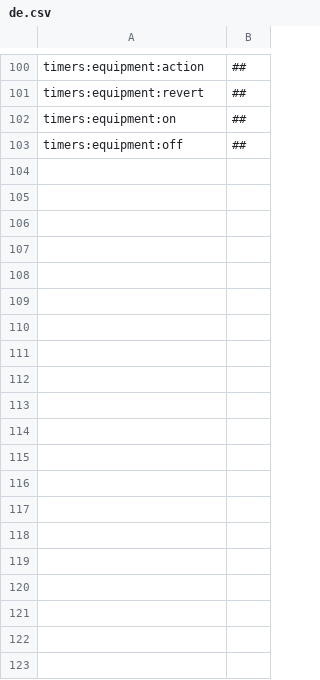
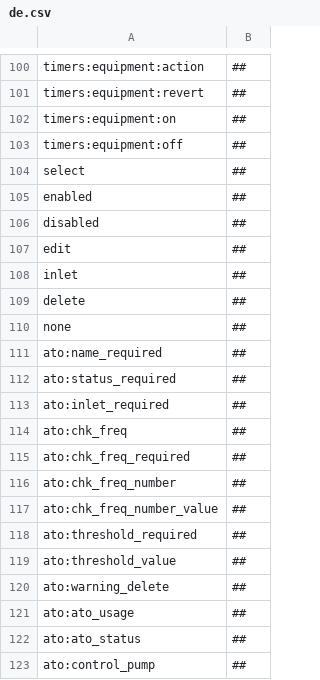
Before and after one commit to reef-pi/reef-pi, a CSV file: assets/translations/de.csv, drawn as a sheet; only a part is shown, gaps mark what is left out; the diff covers the shown part only; the diff names each change by its address in the sheet, - before the commit and + after, or states it on an @@ line.

```diff
--- a/assets/translations/de.csv
+++ b/assets/translations/de.csv
+row 104: select | ##
+row 105: enabled | ##
+row 106: disabled | ##
+row 107: edit | ##
+row 108: inlet | ##
+row 109: delete | ##
+row 110: none | ##
+row 111: ato:name_required | ##
+row 112: ato:status_required | ##
+row 113: ato:inlet_required | ##
+row 114: ato:chk_freq | ##
+row 115: ato:chk_freq_required | ##
+row 116: ato:chk_freq_number | ##
+row 117: ato:chk_freq_number_value | ##
+row 118: ato:threshold_required | ##
+row 119: ato:threshold_value | ##
+row 120: ato:warning_delete | ##
+row 121: ato:ato_usage | ##
+row 122: ato:ato_status | ##
+row 123: ato:control_pump | ##
```
Also changed, not shown: 18 added rows elsewhere in this file, assets/translations/en.csv, assets/translations/es.csv, 10 other files.
